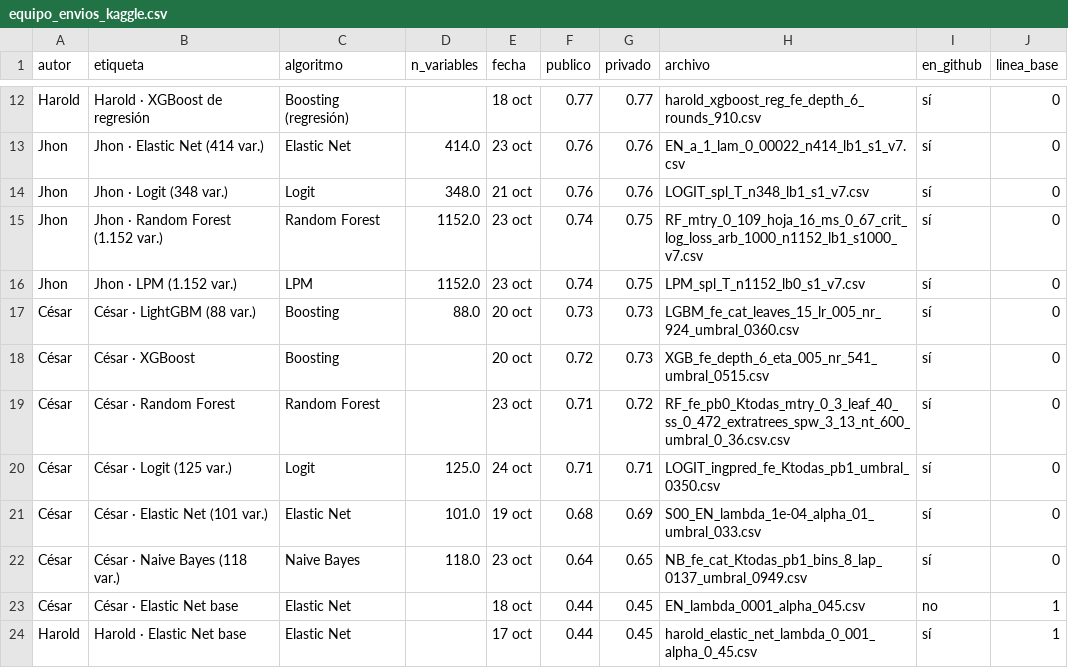
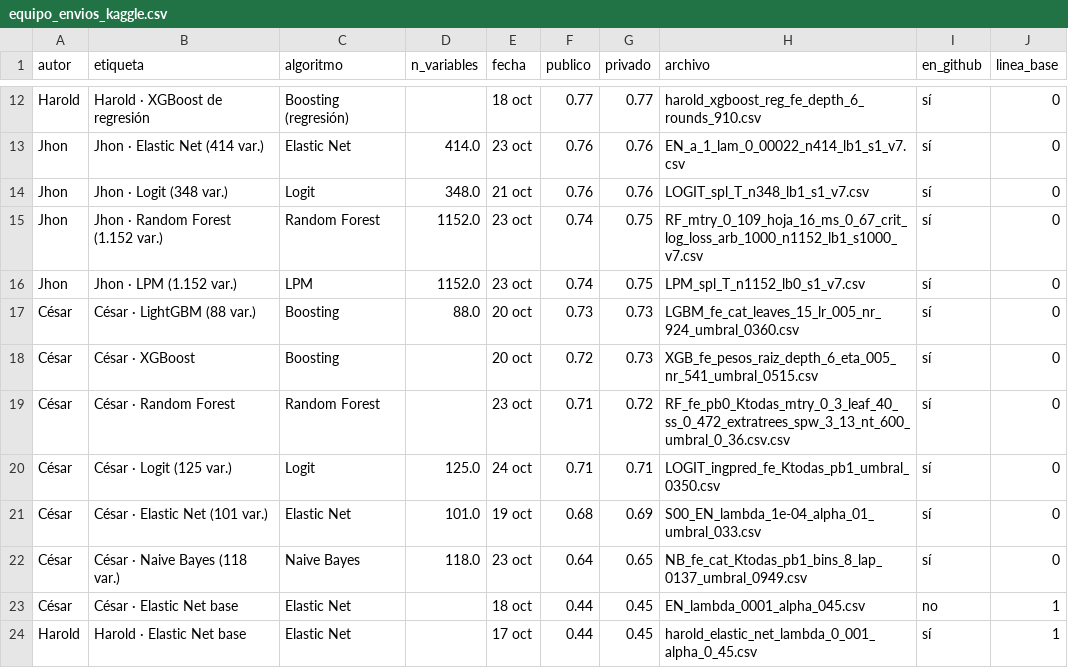
Before and after one commit to hsaguilera/BDML-PS02, a CSV file: 02_outputs/tables/equipo_envios_kaggle.csv, drawn as a sheet; only a part is shown, gaps mark what is left out.

```diff
--- a/02_outputs/tables/equipo_envios_kaggle.csv
+++ b/02_outputs/tables/equipo_envios_kaggle.csv
@@ -17,3 +17,3 @@ Jhon,Jhon · LPM (1.152 var.),LPM,1152.0,23 oct,0.74,0.75,LPM_spl_T_n1152_lb0_s1
 César,César · LightGBM (88 var.),Boosting,88.0,20 oct,0.73,0.73,LGBM_fe_cat_leaves_15_lr_005_nr_924_umbral_0360.csv,sí,0
-César,César · XGBoost,Boosting,,20 oct,0.72,0.73,XGB_fe_depth_6_eta_005_nr_541_umbral_0515.csv,sí,0
+César,César · XGBoost,Boosting,,20 oct,0.72,0.73,XGB_fe_pesos_raiz_depth_6_eta_005_nr_541_umbral_0515.csv,sí,0
 César,César · Random Forest,Random Forest,,23 oct,0.71,0.72,RF_fe_pb0_Ktodas_mtry_0_3_leaf_40_ss_0_472_extratrees_spw_3_13_nt_600_umbral_0_36.csv.csv,sí,0
```
Also changed, not shown: 5 other files.
